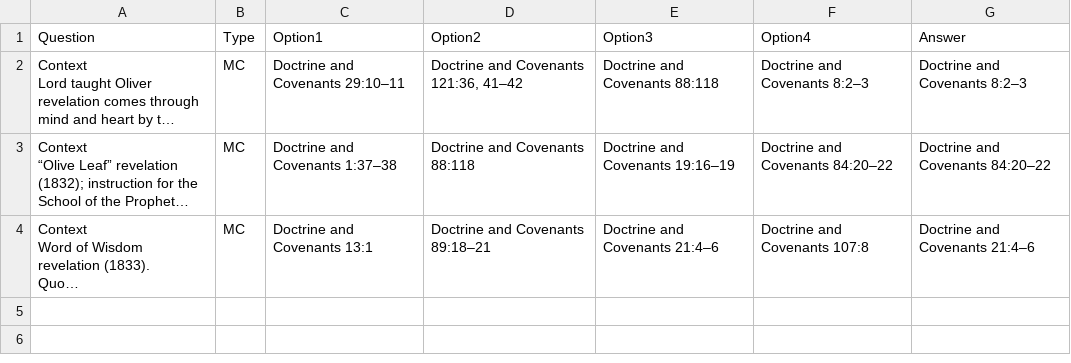
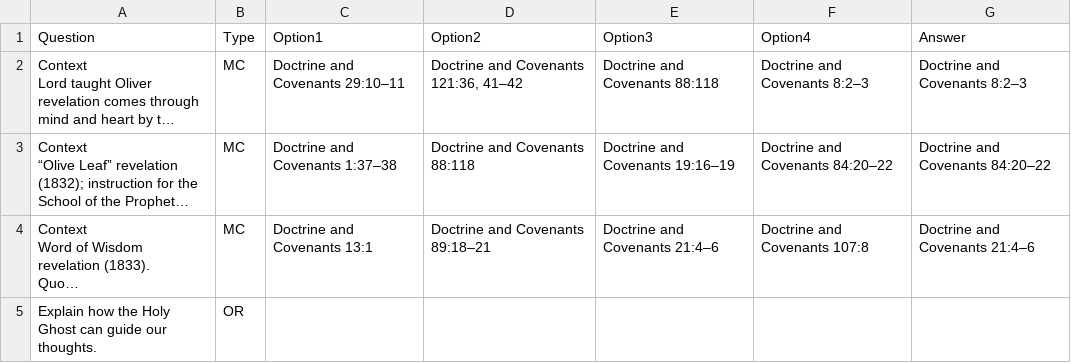
Before and after one commit to harmkenn/Python-Quiz, a CSV file: questions.csv, drawn as a sheet; long unchanged cells end in …; the diff names each change by its address in the sheet, - before the commit and + after, or states it on an @@ line.

Commit message:
Added Open Response Question

```diff
--- a/questions.csv
+++ b/questions.csv
+row 5: Explain how the Holy Ghost can guide our thoughts. | OR
```
Also changed, not shown: 2 other files.
